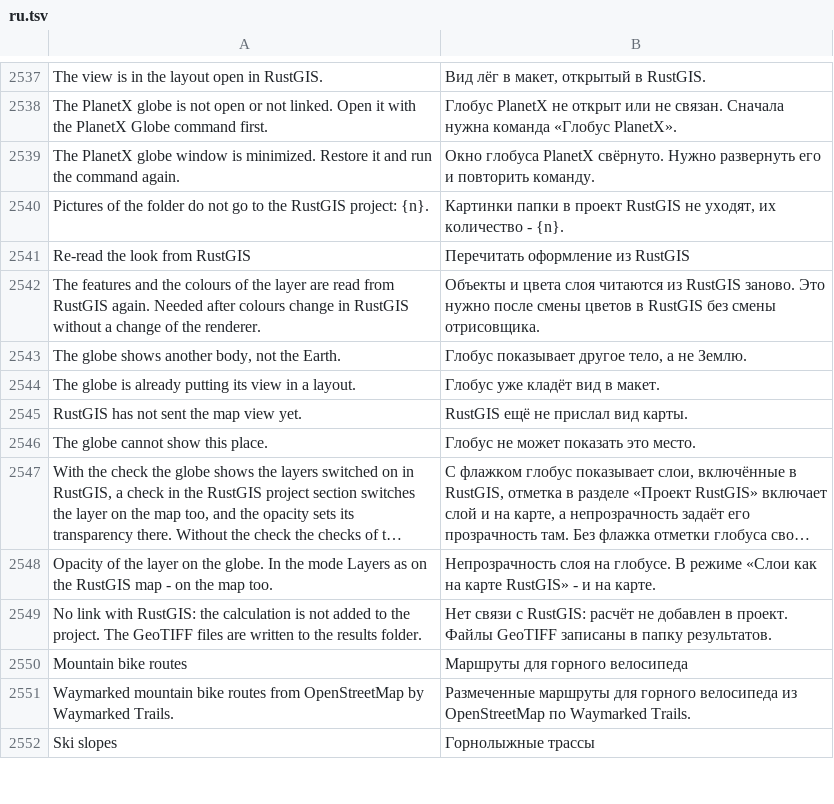
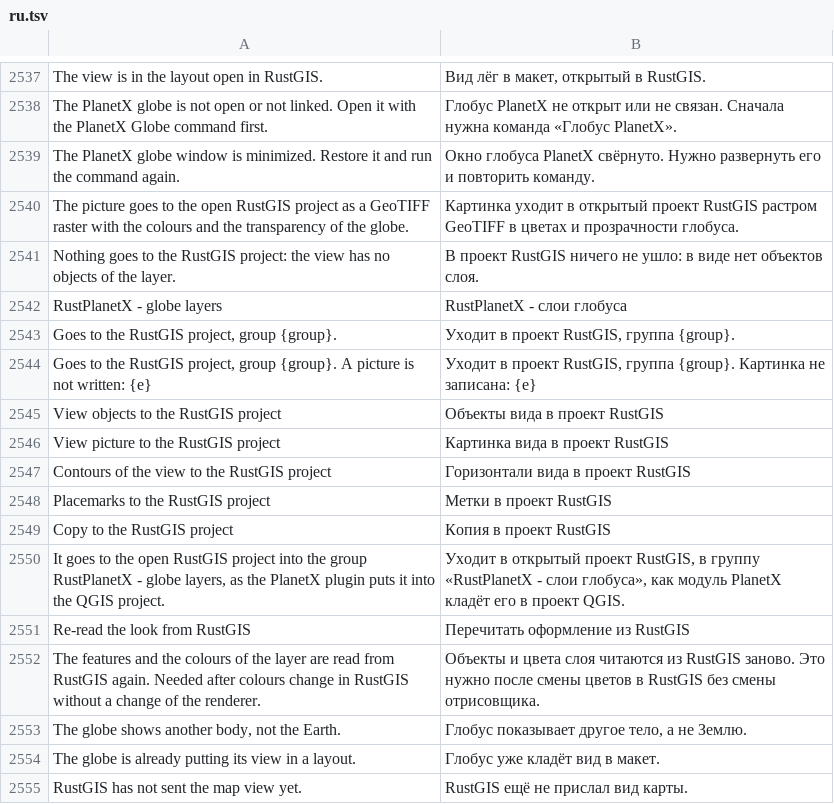
Before and after one commit to Valery35/planetx-lite, a TSV file: crates/ui/i18n/ru.tsv, drawn as a sheet; only a part is shown, gaps mark what is left out; the shorter side is filled out with more unchanged rows; long unchanged cells end in …; removed rows and columns are numbered as before the commit, all else as after; the diff names each change by its address in the sheet, - before the commit and + after, or states it on an @@ line.

Commit message:
RustPlanetX: слои глобуса - в проект RustGIS, как модуль в проект QGIS
- У RustPlanetX «Моих слоёв» нет: объекты и картинка вида строк витрины, горизонтали вида и изолинии растра, метки папки тремя слоями, картинки на поверхности, снимки «Космоснимков», карты тренда и карты Рамсея уходят в проект RustGIS подгруппой группы «RustPlanetX - слои глобуса» (векторы GeoJSON, картинки GeoTIFF RGBA).
- Пункты меню у RustPlanetX называют проект RustGIS, а не «Мои слои» (edition::to_layers).
- Слой-картинка «Моих слоёв» - «В проект RustGIS» растром GeoTIFF, «Папку в проект RustGIS» шлёт и картинки (Ask::AddRaster).

```diff
--- a/crates/ui/i18n/ru.tsv
+++ b/crates/ui/i18n/ru.tsv
-row 2540: Pictures of the folder do not go to the RustGIS project: {n}. | Картинки папки в проект RustGIS не уходят, их количество - {n}.
+row 2540: The picture goes to the open RustGIS project as a GeoTIFF raster with the colours and the transparency of the globe. | Картинка уходит в открытый проект RustGIS растром GeoTIFF в цветах и прозрачности глобуса.
+row 2541: Nothing goes to the RustGIS project: the view has no objects of the layer. | В проект RustGIS ничего не ушло: в виде нет объектов слоя.
+row 2542: RustPlanetX - globe layers | RustPlanetX - слои глобуса
+row 2543: Goes to the RustGIS project, group {group}. | Уходит в проект RustGIS, группа {group}.
+row 2544: Goes to the RustGIS project, group {group}. A picture is not written: {e} | Уходит в проект RustGIS, группа {group}. Картинка не записана: {e}
+row 2545: View objects to the RustGIS project | Объекты вида в проект RustGIS
+row 2546: View picture to the RustGIS project | Картинка вида в проект RustGIS
+row 2547: Contours of the view to the RustGIS project | Горизонтали вида в проект RustGIS
+row 2548: Placemarks to the RustGIS project | Метки в проект RustGIS
+row 2549: Copy to the RustGIS project | Копия в проект RustGIS
+row 2550: It goes to the open RustGIS project into the group RustPlanetX - globe layers, as the PlanetX plugin puts it into the QGIS project. | Уходит в открытый проект RustGIS, в группу «RustPlanetX - слои глобуса», как модуль PlanetX кладёт его в проект QGIS.
```
Also changed, not shown: 11 other files.
